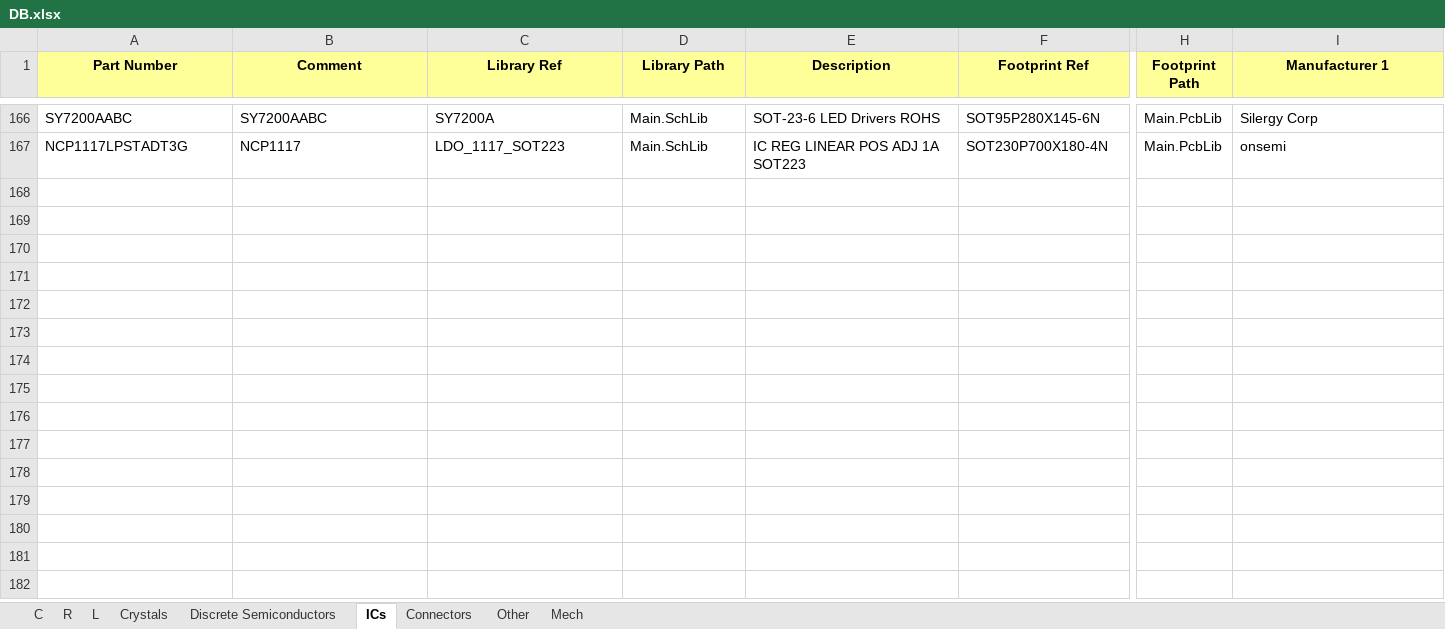
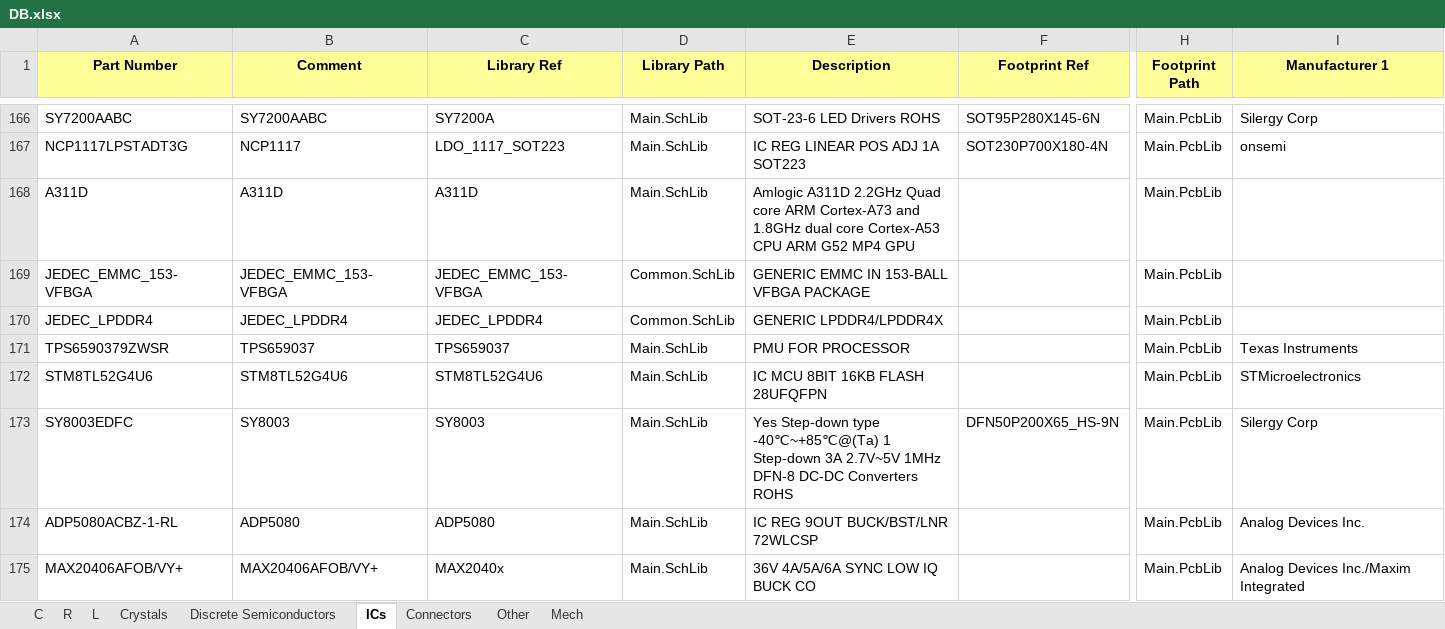
Before and after one commit to User330639/LIBS, an Excel workbook: Altium/DB.xlsx, sheet ICs, drawn as a sheet; only a part is shown, gaps mark what is left out; values as stored, in another font and other column widths than the file's, no borders; charts and pictures not drawn; rows hold the shown columns only; the diff names each change by its address in the sheet, - before the commit and + after, or states it on an @@ line.

```diff
--- a/Altium/DB.xlsx (sheet ICs)
+++ b/Altium/DB.xlsx (sheet ICs)
+row 168: A311D | A311D | A311D | Main.SchLib | Amlogic A311D 2.2GHz Quad core ARM Cortex-A73 and 1.8GHz dual core Cortex-A53 CPU ARM G52 MP4 GPU |  | Main.PcbLib
+row 169: JEDEC_EMMC_153-VFBGA | JEDEC_EMMC_153-VFBGA | JEDEC_EMMC_153-VFBGA | Common.SchLib | GENERIC EMMC IN 153-BALL VFBGA PACKAGE |  | Main.PcbLib
+row 170: JEDEC_LPDDR4 | JEDEC_LPDDR4 | JEDEC_LPDDR4 | Common.SchLib | GENERIC LPDDR4/LPDDR4X |  | Main.PcbLib
+row 171: TPS6590379ZWSR | TPS659037 | TPS659037 | Main.SchLib | PMU FOR PROCESSOR |  | Main.PcbLib | Texas Instruments
+row 172: STM8TL52G4U6 | STM8TL52G4U6 | STM8TL52G4U6 | Main.SchLib | IC MCU 8BIT 16KB FLASH 28UFQFPN |  | Main.PcbLib | STMicroelectronics
+row 173: SY8003EDFC | SY8003 | SY8003 | Main.SchLib | Yes Step-down type -40℃~+85℃@(Ta) 1 Step-down 3A 2.7V~5V 1MHz DFN-8 DC-DC Converters ROHS | DFN50P200X65_HS-9N | Main.PcbLib | Silergy Corp
+row 174: ADP5080ACBZ-1-RL | ADP5080 | ADP5080 | Main.SchLib | IC REG 9OUT BUCK/BST/LNR 72WLCSP |  | Main.PcbLib | Analog Devices Inc.
+row 175: MAX20406AFOB/VY+ | MAX20406AFOB/VY+ | MAX2040x | Main.SchLib | 36V 4A/5A/6A SYNC LOW IQ BUCK CO |  | Main.PcbLib | Analog Devices Inc./Maxim Integrated
```
Also changed, not shown: sheet Connectors, sheet C, sheet R, sheet L, sheet Crystals, 5 other files.
